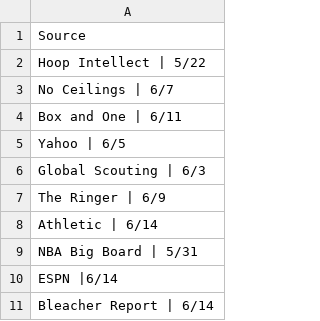
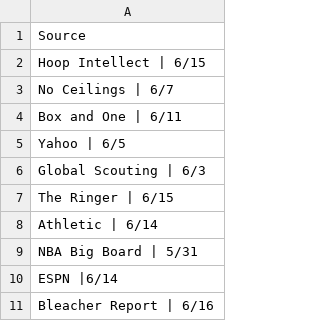
Before and after one commit to adambushman/basketball-data, a CSV file: draft/simulation-data/2023_sources.csv, drawn as a sheet.

```diff
--- a/draft/simulation-data/2023_sources.csv
+++ b/draft/simulation-data/2023_sources.csv
@@ -1,3 +1,3 @@
 "Source"
-"Hoop Intellect | 5/22"
+"Hoop Intellect | 6/15"
 "No Ceilings | 6/7"
@@ -6,3 +6,3 @@
 "Global Scouting | 6/3"
-"The Ringer | 6/9"
+"The Ringer | 6/15"
 "Athletic | 6/14"
@@ -10,2 +10,2 @@
 "ESPN |6/14"
-"Bleacher Report | 6/14"
+"Bleacher Report | 6/16"
```
Also changed, not shown: draft/2023_Industry_Boards.csv, draft/simulation-data/2023_avg_board.csv, 4 other files.
